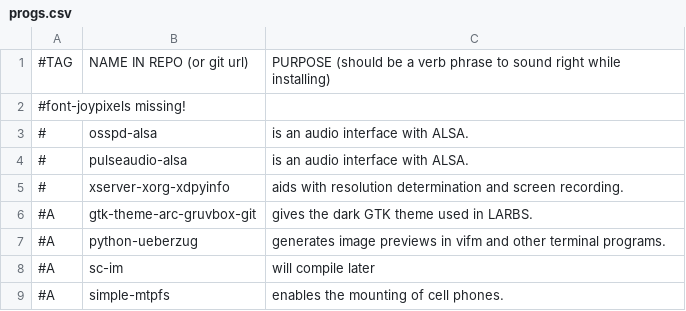
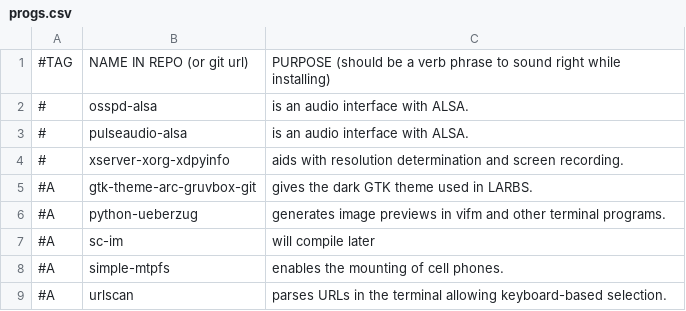
Before and after one commit to fherking/LARBS, a CSV file: archi3/progs.csv, drawn as a sheet; only a part is shown; the shorter side is filled out with more unchanged rows.

Commit message:
Update progs.csv

```diff
--- a/archi3/progs.csv
+++ b/archi3/progs.csv
@@ -1,3 +1,2 @@
 #TAG,NAME IN REPO (or git url),PURPOSE (should be a verb phrase to sound right while installing)
-#font-joypixels missing!
 #,osspd-alsa,"is an audio interface with ALSA."
```
